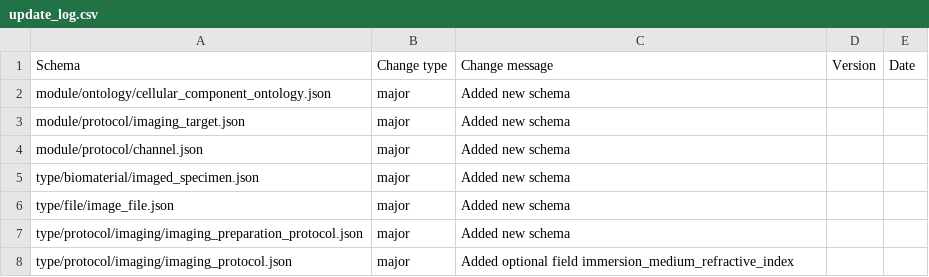
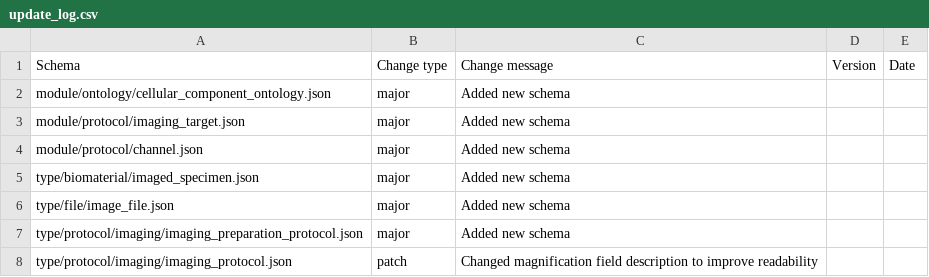
Before and after one commit to HumanCellAtlas/metadata-schema, a CSV file: json_schema/update_log.csv, drawn as a sheet.

Commit message:
Changed update_log.

```diff
--- a/json_schema/update_log.csv
+++ b/json_schema/update_log.csv
@@ -7,2 +7,2 @@ type/file/image_file.json,major,Added new schema,,
 type/protocol/imaging/imaging_preparation_protocol.json,major,Added new schema,,
-type/protocol/imaging/imaging_protocol.json,major,Added optional field immersion_medium_refractive_index,,
+type/protocol/imaging/imaging_protocol.json,patch,Changed magnification field description to improve readability,,
```
